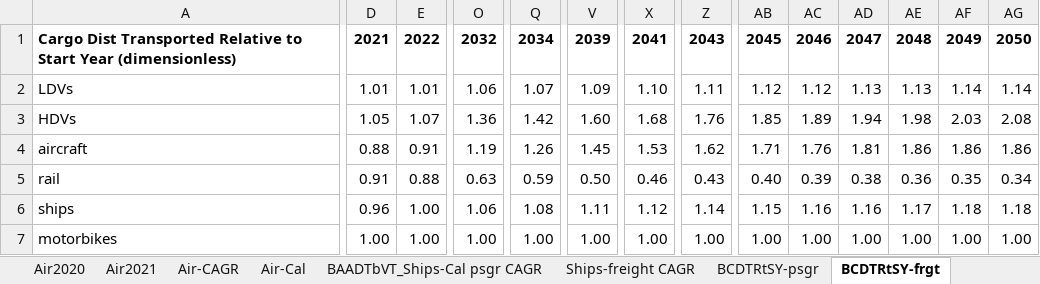
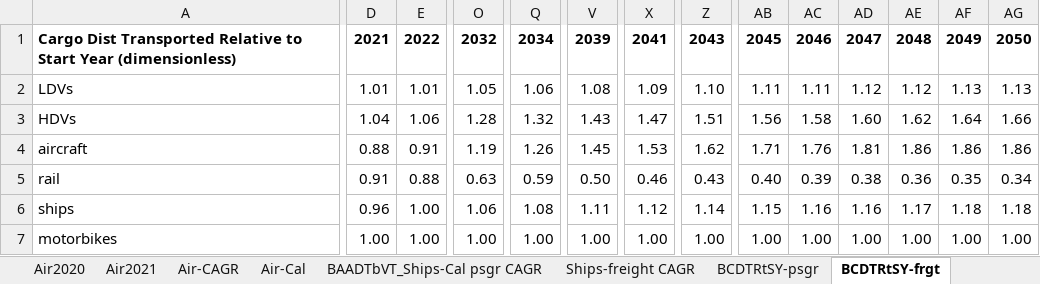
Before and after one commit to Energy-Innovation/eps-southkorea, an Excel workbook: InputData/trans/BCDTRtSY/BAU Cargo Dist Transported Relative to Start Yr.xlsx, sheet BCDTRtSY-frgt, drawn as a sheet; only a part is shown, gaps mark what is left out; values as stored, in another font and other column widths than the file's, no borders; the diff covers the shown part only; the diff names each change by its address in the sheet, - before the commit and + after, or states it on an @@ line.

Commit message:
Edit BCDTRtSY projections for onroad vehicles

```diff
--- a/InputData/trans/BCDTRtSY/BAU Cargo Dist Transported Relative to Start Yr.xlsx (sheet BCDTRtSY-frgt)
+++ b/InputData/trans/BCDTRtSY/BAU Cargo Dist Transported Relative to Start Yr.xlsx (sheet BCDTRtSY-frgt)
-O2: 1.06
+O2: 1.05
-Q2: 1.07
+Q2: 1.06
-V2: 1.09
+V2: 1.08
-X2: 1.10
+X2: 1.09
-Z2: 1.11
+Z2: 1.10
-AB2: 1.12
+AB2: 1.11
-AC2: 1.12
+AC2: 1.11
-AD2: 1.13
+AD2: 1.12
-AE2: 1.13
+AE2: 1.12
-AF2: 1.14
+AF2: 1.13
-AG2: 1.14
+AG2: 1.13
-D3: 1.05
+D3: 1.04
-E3: 1.07
+E3: 1.06
-O3: 1.36
+O3: 1.28
-Q3: 1.42
+Q3: 1.32
-V3: 1.60
+V3: 1.43
-X3: 1.68
+X3: 1.47
-Z3: 1.76
+Z3: 1.51
-AB3: 1.85
+AB3: 1.56
-AC3: 1.89
+AC3: 1.58
-AD3: 1.94
+AD3: 1.60
-AE3: 1.98
+AE3: 1.62
-AF3: 2.03
+AF3: 1.64
-AG3: 2.08
+AG3: 1.66
```
Also changed, not shown: 17 edited cells elsewhere in this sheet, sheet DV-CAGR, sheet BCDTRtSY-psgr, sheet About, formulas that keep their value, 2 other files.
